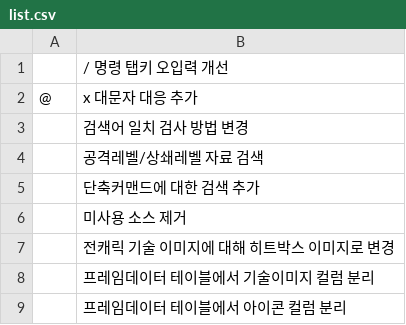
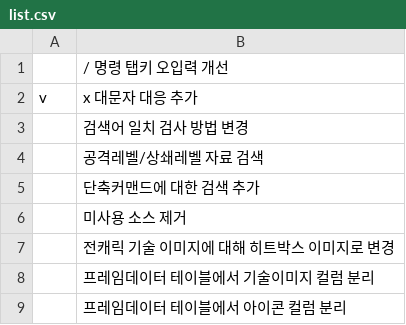
Before and after one commit to kh2human/gbvsbot-jobs, a CSV file: list.csv, drawn as a sheet.

Commit message:
완료 작업 반영

```diff
--- a/list.csv
+++ b/list.csv
@@ -1,3 +1,3 @@
 ,"/ 명령 탭키 오입력 개선"
-"@","x 대문자 대응 추가 "
+"v","x 대문자 대응 추가 "
 ,"검색어 일치 검사 방법 변경 "
```
